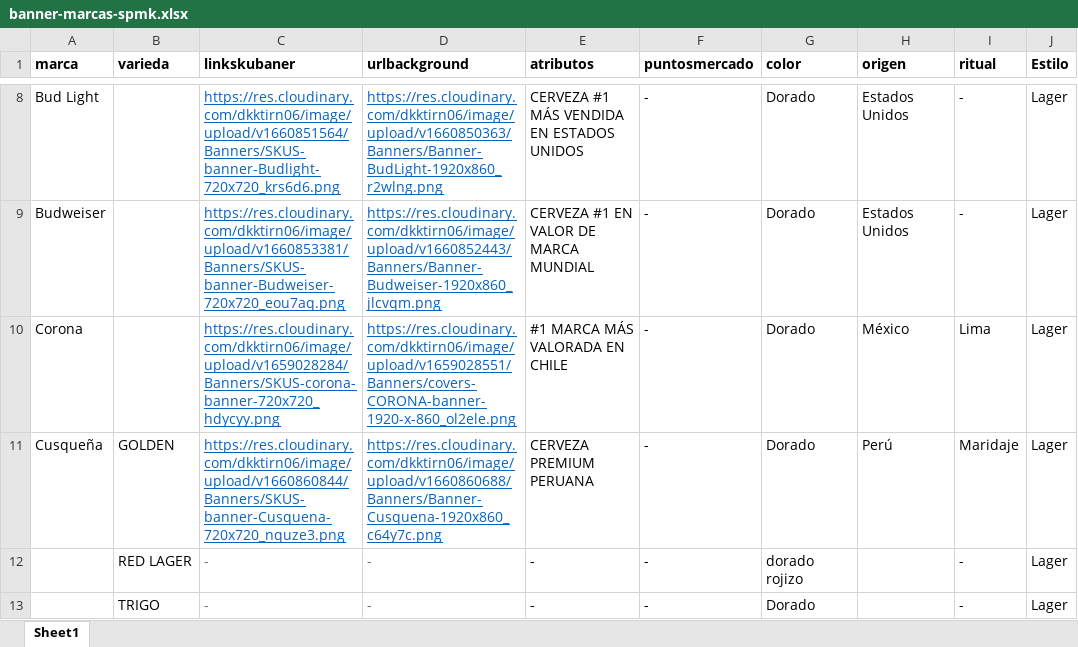
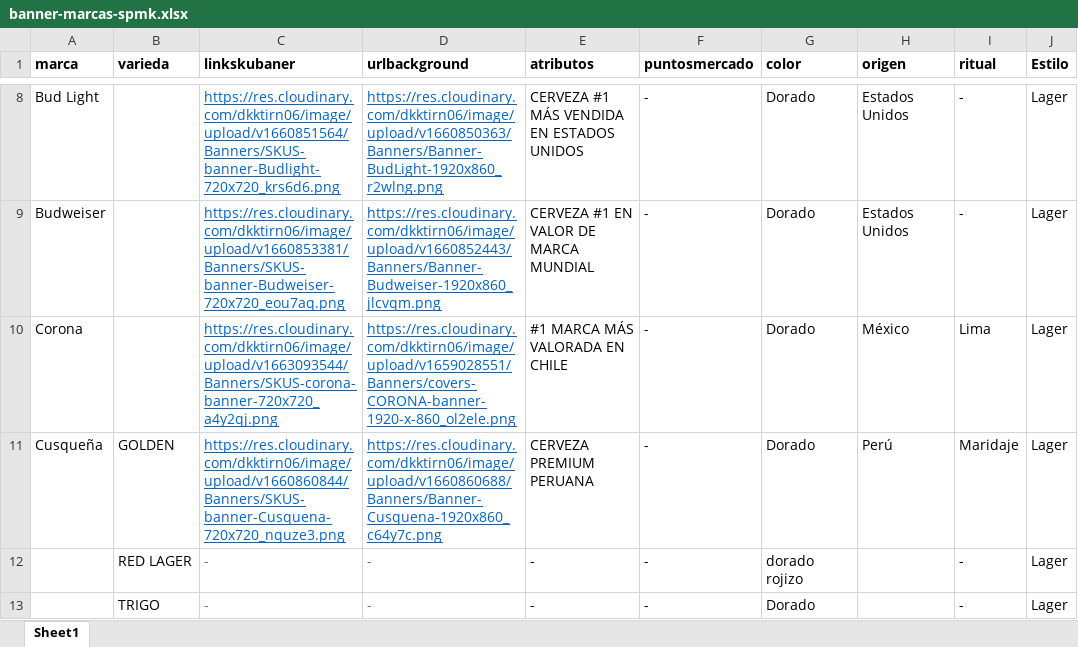
Before and after one commit to EdwinMesaVMLYR/trade, an Excel workbook: public/xlsx/banner-marcas-spmk.xlsx, sheet Sheet1, drawn as a sheet; only a part is shown, gaps mark what is left out; values as stored, in another font and other column widths than the file's, no borders; the diff names each change by its address in the sheet, - before the commit and + after, or states it on an @@ line.

```diff
--- a/public/xlsx/banner-marcas-spmk.xlsx (sheet Sheet1)
+++ b/public/xlsx/banner-marcas-spmk.xlsx (sheet Sheet1)
-C10 (linkskubaner): https://res.cloudinary.com/dkktirn06/image/upload/v1659028284/Banners/SKUS-corona-banner-720x720_hdycyy.png
+C10 (linkskubaner): https://res.cloudinary.com/dkktirn06/image/upload/v1663093544/Banners/SKUS-corona-banner-720x720_a4y2qj.png
```
Also changed, not shown: public/xlsx/catalogo-produtos-spmk.xlsx, src/xlsx/catalogo-produtos-spmk.xlsx, 11 other files.
